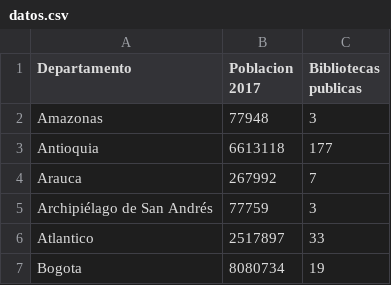
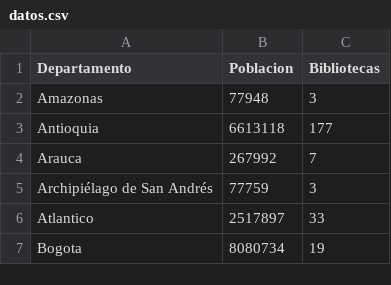
Before and after one commit to camilospn/AccesoBibliotecasDepartamentosColombia, a CSV file: datos.csv, drawn as a sheet; only a part is shown.

Commit message:
Data propia

```diff
--- a/datos.csv
+++ b/datos.csv
@@ -1,2 +1,2 @@
-Departamento,Poblacion 2017,Bibliotecas publicas
+Departamento,Poblacion,Bibliotecas
 Amazonas,77948,3
```
Also changed, not shown: 1 other file.
